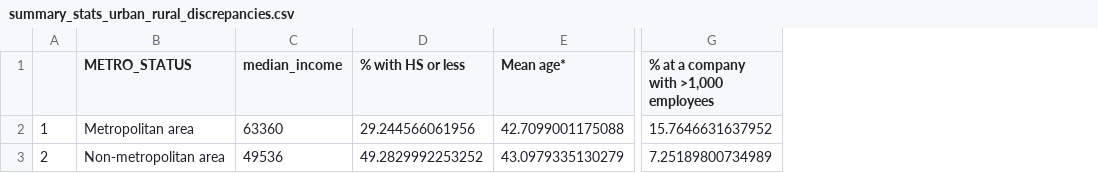
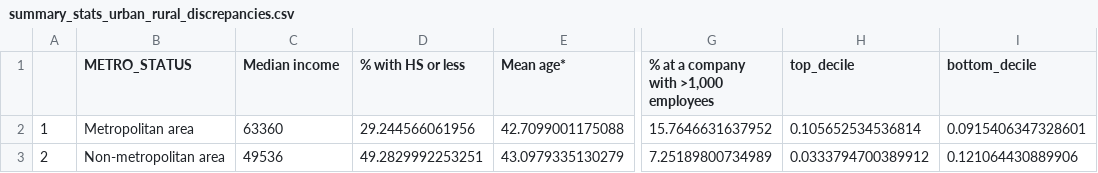
Before and after one commit to EIG-Research/Retirement-Analysis-Urban-Rural, a CSV file: Output/summary_stats_urban_rural_discrepancies.csv, drawn as a sheet; only a part is shown, gaps mark what is left out; the diff names each change by its address in the sheet, - before the commit and + after, or states it on an @@ line.

Commit message:
Add income decile factor analysis

```diff
--- a/Output/summary_stats_urban_rural_discrepancies.csv
+++ b/Output/summary_stats_urban_rural_discrepancies.csv
+column H (top_decile), rows 2-3: 0.105652534536814 | 0.0333794700389912
+column I (bottom_decile), rows 2-3: 0.0915406347328601 | 0.121064430889906
-C1: median_income
+C1: Median income
-D3 (% with HS or less): 49.2829992253252
+D3 (% with HS or less): 49.2829992253251
```
Also changed, not shown: 1 other file.
